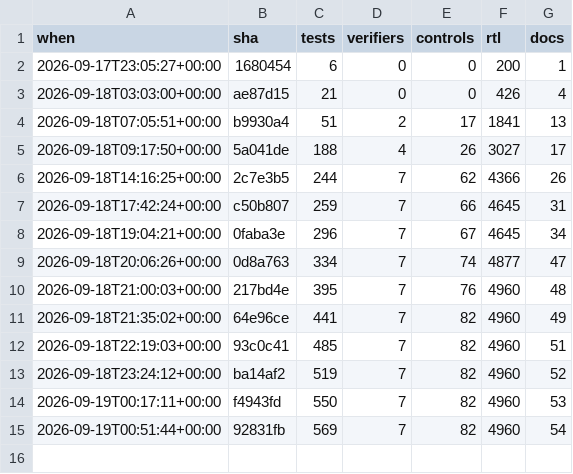
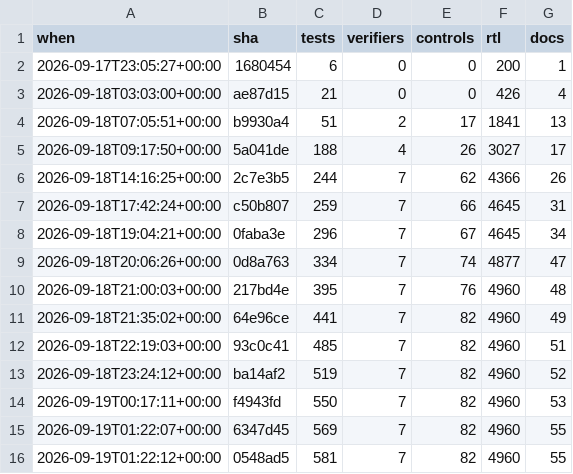
Before and after one commit to 2AMLogic/gf180-monosynth, a CSV file: docs/scorecard/history.csv, drawn as a sheet.

```diff
--- a/docs/scorecard/history.csv
+++ b/docs/scorecard/history.csv
@@ -14,2 +14,3 @@ when,sha,tests,verifiers,controls,rtl,docs
 2026-09-19T00:17:11+00:00,f4943fd,550,7,82,4960,53
-2026-09-19T00:51:44+00:00,92831fb,569,7,82,4960,54
+2026-09-19T01:22:07+00:00,6347d45,569,7,82,4960,55
+2026-09-19T01:22:12+00:00,0548ad5,581,7,82,4960,55
```
Also changed, not shown: 2 other files.
